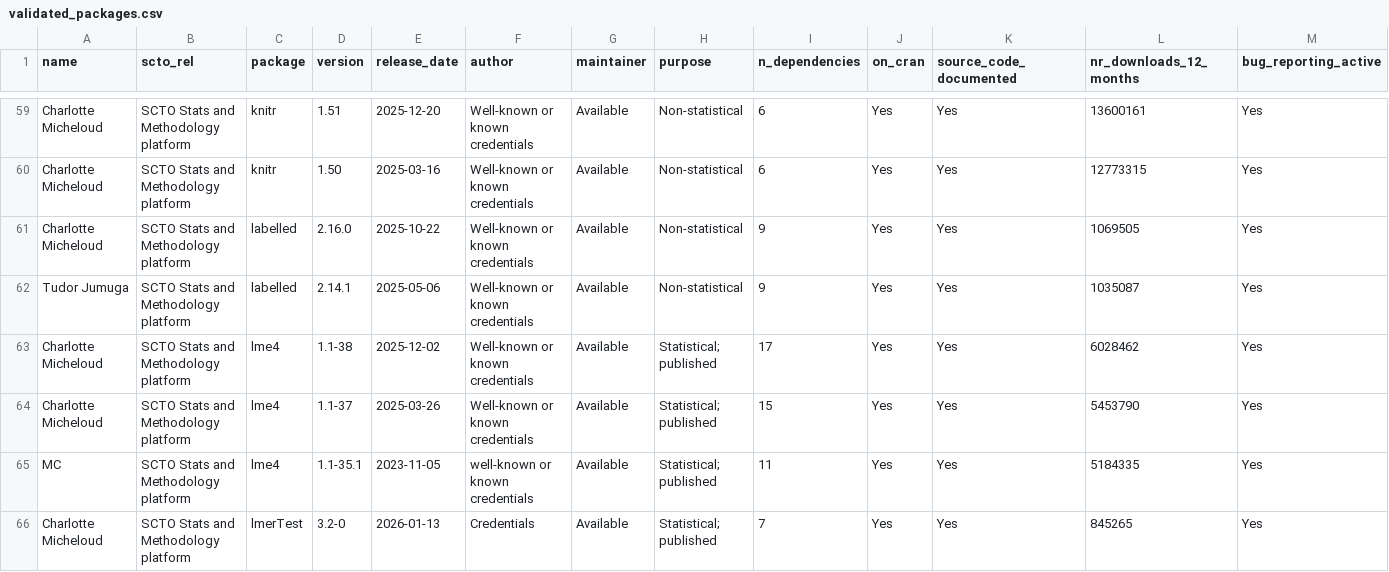
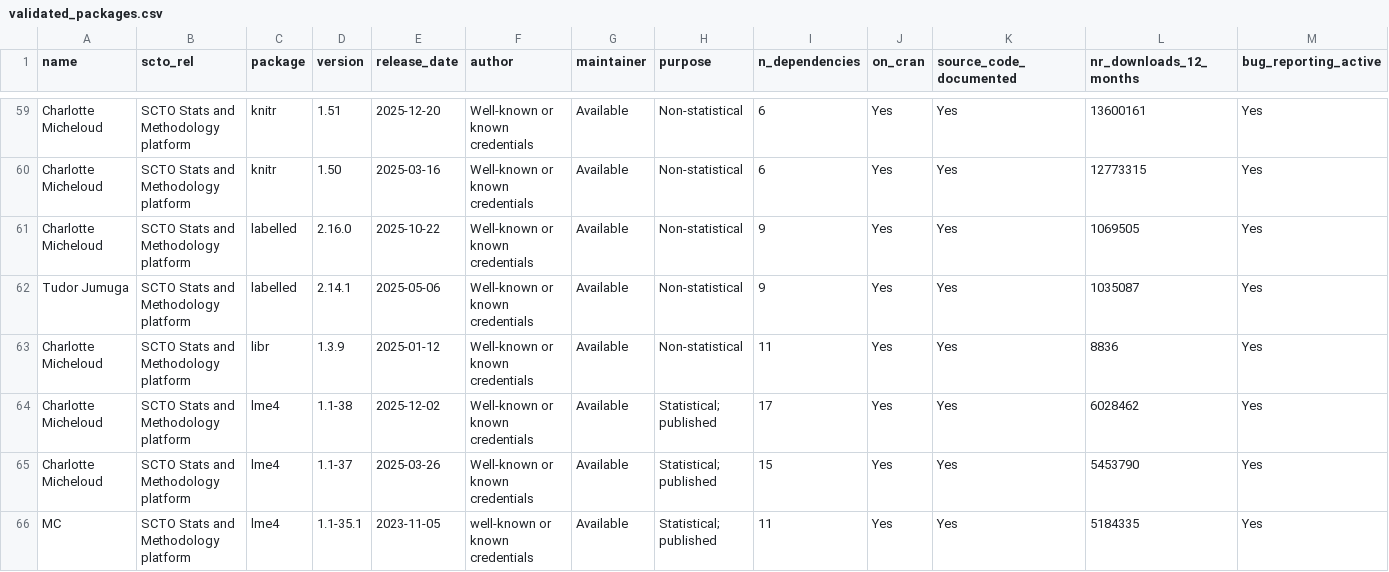
Before and after one commit to SwissClinicalTrialOrganisation/validation_platform, a CSV file: tables/validated_packages.csv, drawn as a sheet; only a part is shown, gaps mark what is left out; the shorter side is filled out with more unchanged rows; rows hold the shown columns only; the diff names each change by its address in the sheet, - before the commit and + after, or states it on an @@ line.

Commit message:
add new packages

```diff
--- a/tables/validated_packages.csv
+++ b/tables/validated_packages.csv
+row 63: Charlotte Micheloud | SCTO Stats and Methodology platform | libr | 1.3.9 | 2025-01-12 | Well-known or known credentials | Available | Non-statistical | 11 | Yes | Yes | 8836 | Yes
```
